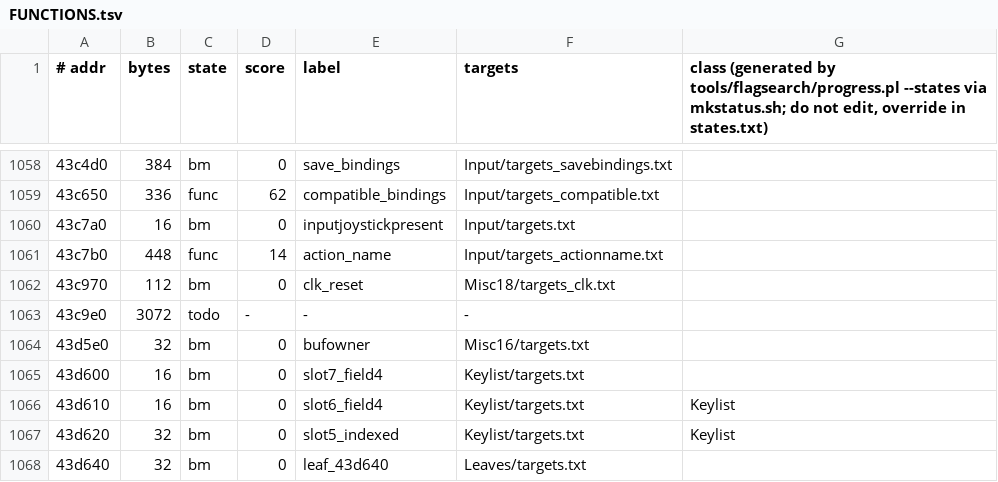
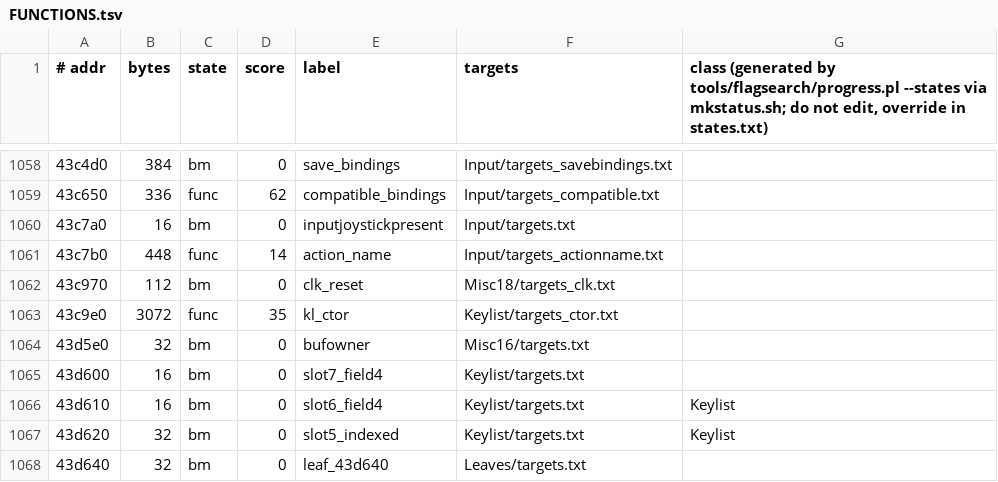
Before and after one commit to stellarwind/squeezils-revived, a TSV file: src/FUNCTIONS.tsv, drawn as a sheet; only a part is shown, gaps mark what is left out.

```diff
--- a/src/FUNCTIONS.tsv
+++ b/src/FUNCTIONS.tsv
@@ -1062,3 +1062,3 @@
 43c970	112	bm	0	clk_reset	Misc18/targets_clk.txt	
-43c9e0	3072	todo	-	-	-	
+43c9e0	3072	func	35	kl_ctor	Keylist/targets_ctor.txt	
 43d5e0	32	bm	0	bufowner	Misc16/targets.txt	
```
Also changed, not shown: 3 other files.
